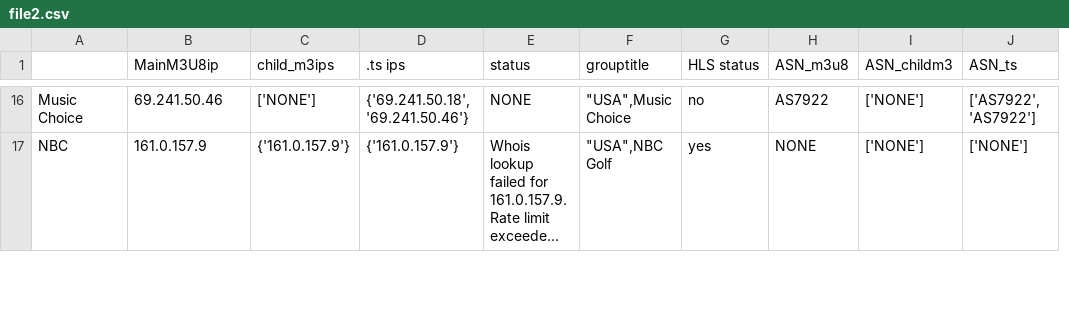
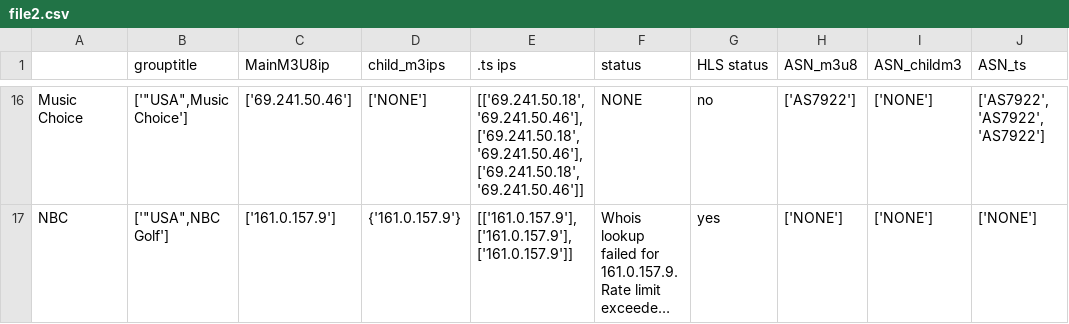
Before and after one commit to Alienekoo/m3u8_analyzer, a CSV file: file2.csv, drawn as a sheet; only a part is shown, gaps mark what is left out; long unchanged cells end in …; removed rows and columns are numbered as before the commit, all else as after; the diff covers the shown part only; the diff names each change by its address in the sheet, - before the commit and + after, or states it on an @@ line.

```diff
--- a/file2.csv
+++ b/file2.csv
+column B (grouptitle), rows 16-17: ['"USA",Music Choice'] | ['"USA",NBC Golf']
-column F (grouptitle), rows 16-17: "USA",Music Choice | "USA",NBC Golf
-C16 (MainM3U8ip): 69.241.50.46
+C16 (MainM3U8ip): ['69.241.50.46']
-E16 (.ts ips): {'69.241.50.18', '69.241.50.46'}
+E16 (.ts ips): [['69.241.50.18', '69.241.50.46'], ['69.241.50.18', '69.241.50.46'], ['69.241.50.18', '69.241.50.46']]
-H16 (ASN_m3u8): AS7922
+H16 (ASN_m3u8): ['AS7922']
-J16 (ASN_ts): ['AS7922', 'AS7922']
+J16 (ASN_ts): ['AS7922', 'AS7922', 'AS7922']
-C17 (MainM3U8ip): 161.0.157.9
+C17 (MainM3U8ip): ['161.0.157.9']
-E17 (.ts ips): {'161.0.157.9'}
+E17 (.ts ips): [['161.0.157.9'], ['161.0.157.9'], ['161.0.157.9']]
-H17 (ASN_m3u8): NONE
+H17 (ASN_m3u8): ['NONE']
```
Also changed, not shown: 104 edited cells elsewhere in this file, 7 other files.
